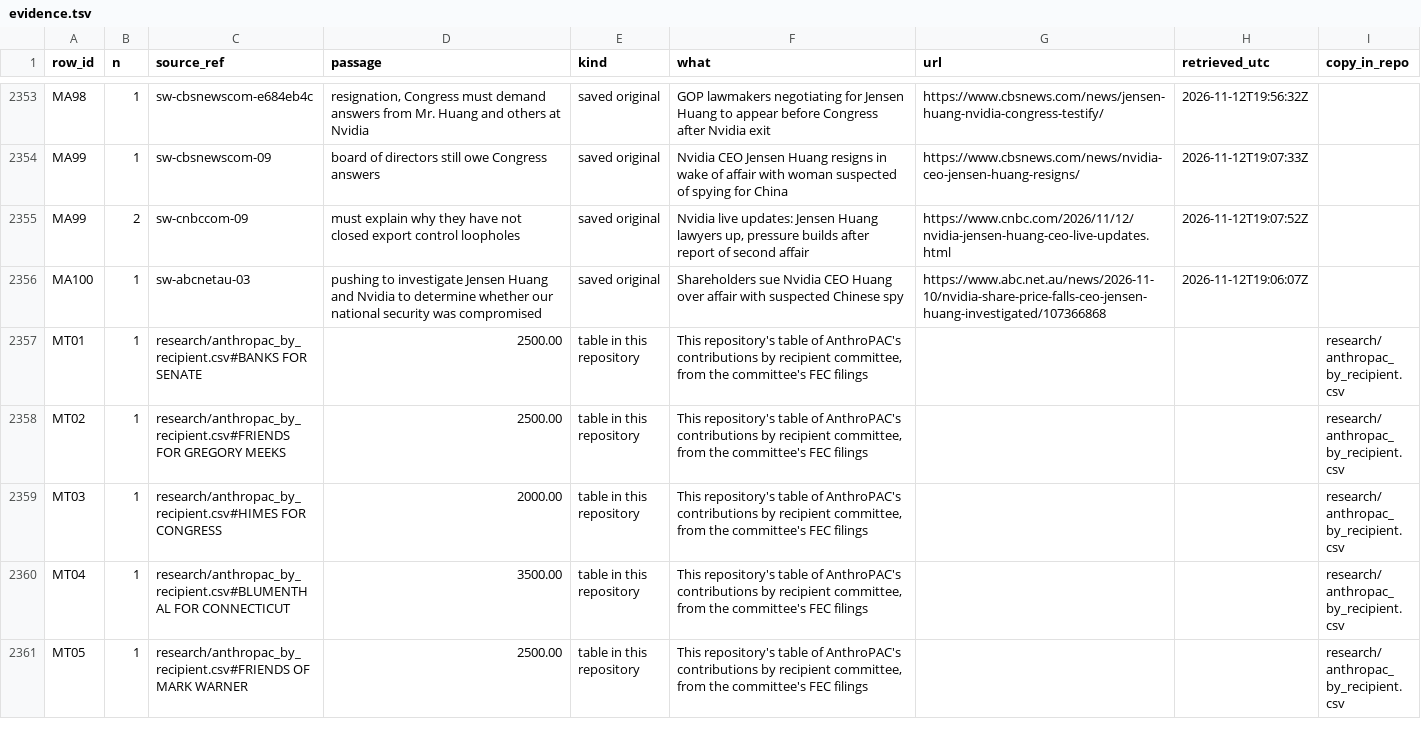
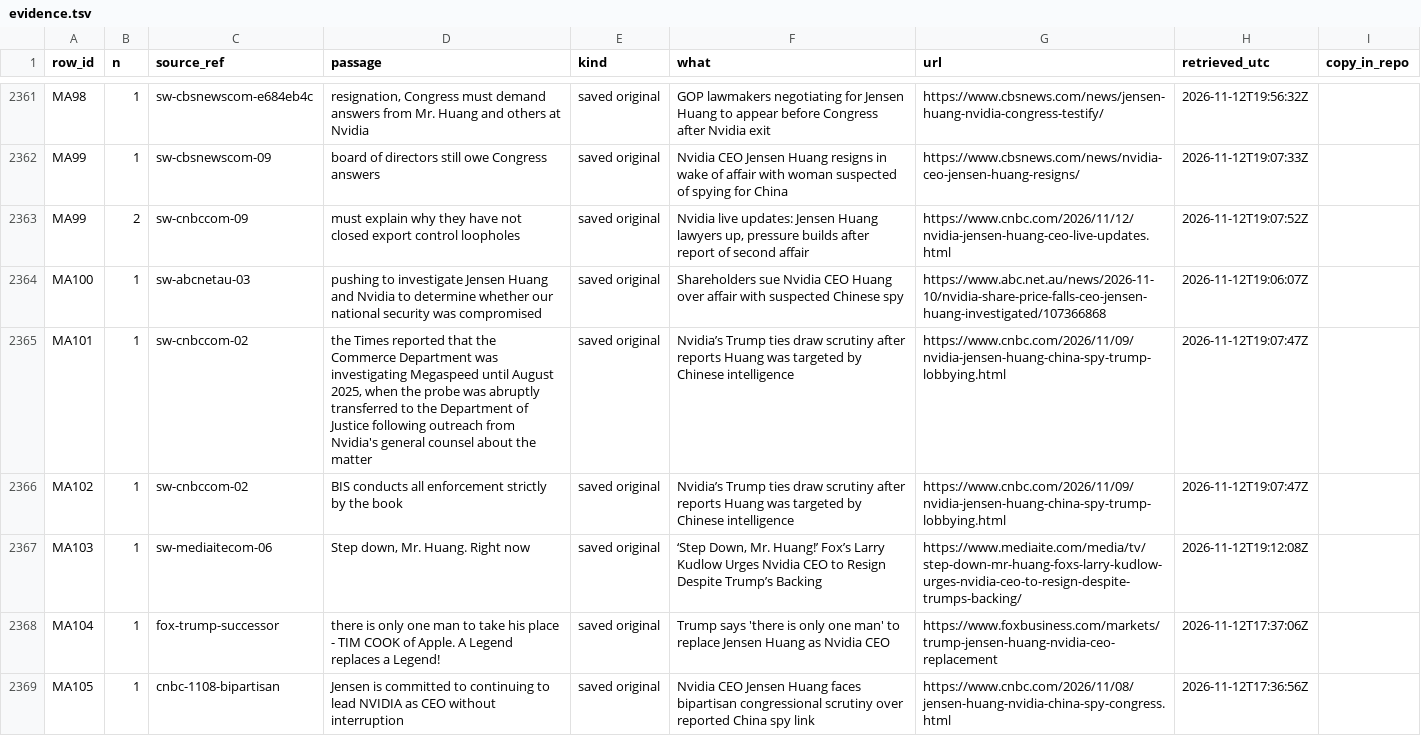
Before and after one commit to kevinnbass/huang-fifteen-days-mapped, a TSV file: research/evidence.tsv, drawn as a sheet; only a part is shown, gaps mark what is left out; the shorter side is filled out with more unchanged rows; the diff covers the shown part only; the diff names each change by its address in the sheet, - before the commit and + after, or states it on an @@ line.

```diff
--- a/research/evidence.tsv
+++ b/research/evidence.tsv
+row 2365: MA101 | 1 | sw-cnbccom-02 | the Times reported that the Commerce Department was investigating Megaspeed until August 2025, when the probe was abruptly transferred to the Department of Justice following outreach from Nvidia's general counsel about the matter | saved original | Nvidia’s Trump ties draw scrutiny after reports Huang was targeted by Chinese intelligence | https://www.cnbc.com/2026/11/09/nvidia-jensen-huang-china-spy-trump-lobbying.html | 2026-11-12T19:07:47Z
+row 2366: MA102 | 1 | sw-cnbccom-02 | BIS conducts all enforcement strictly by the book | saved original | Nvidia’s Trump ties draw scrutiny after reports Huang was targeted by Chinese intelligence | https://www.cnbc.com/2026/11/09/nvidia-jensen-huang-china-spy-trump-lobbying.html | 2026-11-12T19:07:47Z
+row 2367: MA103 | 1 | sw-mediaitecom-06 | Step down, Mr. Huang. Right now | saved original | ‘Step Down, Mr. Huang!’ Fox’s Larry Kudlow Urges Nvidia CEO to Resign Despite Trump’s Backing | https://www.mediaite.com/media/tv/step-down-mr-huang-foxs-larry-kudlow-urges-nvidia-ceo-to-resign-despite-trumps-backing/ | 2026-11-12T19:12:08Z
+row 2368: MA104 | 1 | fox-trump-successor | there is only one man to take his place - TIM COOK of Apple. A Legend replaces a Legend! | saved original | Trump says 'there is only one man' to replace Jensen Huang as Nvidia CEO | https://www.foxbusiness.com/markets/trump-jensen-huang-nvidia-ceo-replacement | 2026-11-12T17:37:06Z
+row 2369: MA105 | 1 | cnbc-1108-bipartisan | Jensen is committed to continuing to lead NVIDIA as CEO without interruption | saved original | Nvidia CEO Jensen Huang faces bipartisan congressional scrutiny over reported China spy link | https://www.cnbc.com/2026/11/08/jensen-huang-nvidia-china-spy-congress.html | 2026-11-12T17:36:56Z
```
Also changed, not shown: 13 added rows elsewhere in this file, research/nv8_rows.tsv, 7 other files.
